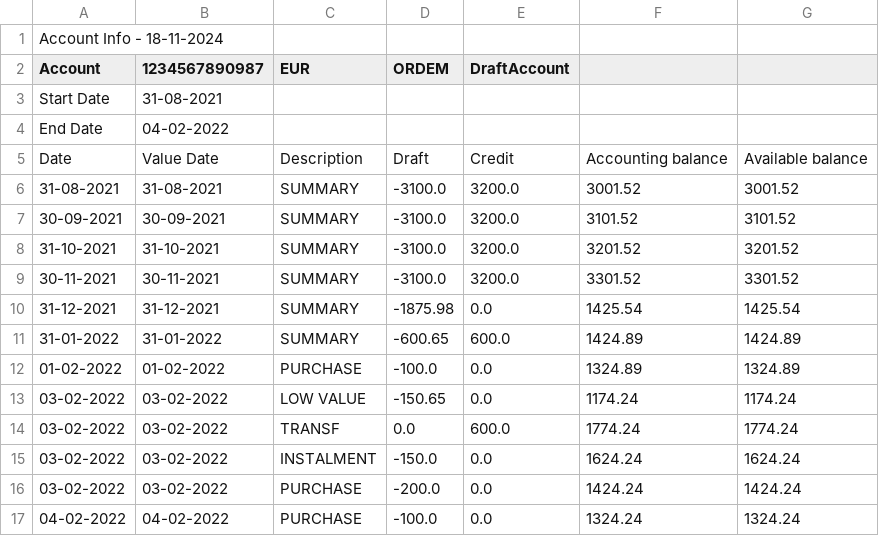
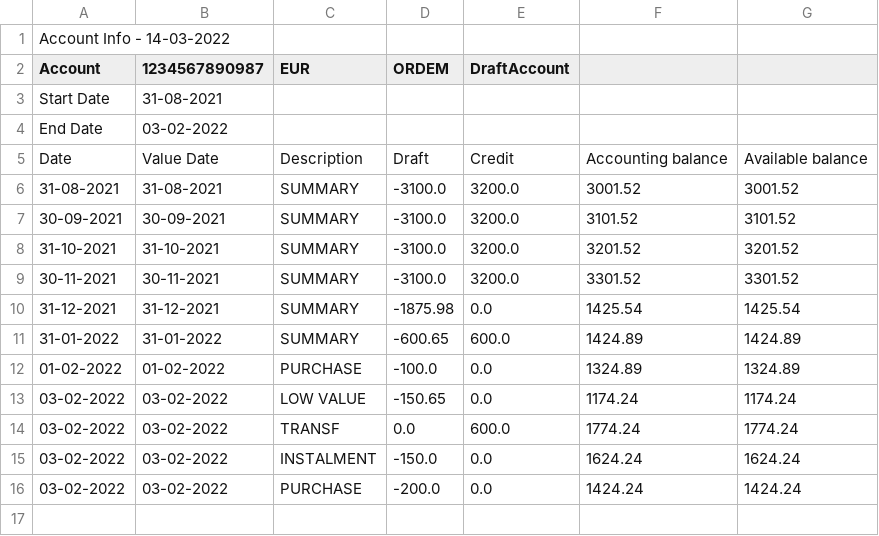
Before and after one commit to danielafcd2405/personal-finance-manager-upskill-iscte, a CSV file: account_info/1234567890987.csv, drawn as a sheet; the diff names each change by its address in the sheet, - before the commit and + after, or states it on an @@ line.

```diff
--- a/account_info/1234567890987.csv
+++ b/account_info/1234567890987.csv
-A1 (Account): Account Info - 18-11-2024
+A1 (Account): Account Info - 14-03-2022
-B4 (1234567890987): 04-02-2022
+B4 (1234567890987): 03-02-2022
-row 17: 04-02-2022 | 04-02-2022 | PURCHASE | -100.0 | 0.0 | 1324.24 | 1324.24
```
Also changed, not shown: account_info/1234567890989.csv, 28 other files.
